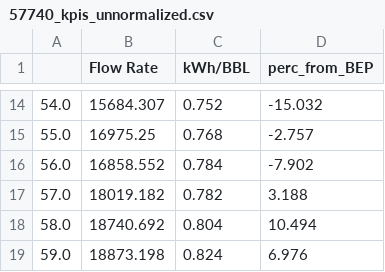
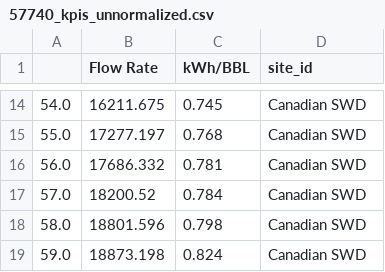
Before and after one commit to neuralix-ai/audrey-workspace, a CSV file: Bison_Water/bison_kpi_charts/57740_kpis_unnormalized.csv, drawn as a sheet; only a part is shown, gaps mark what is left out; the diff covers the shown part only.

```diff
--- a/Bison_Water/bison_kpi_charts/57740_kpis_unnormalized.csv
+++ b/Bison_Water/bison_kpi_charts/57740_kpis_unnormalized.csv
@@ -1 +1 @@
-,Flow Rate,kWh/BBL,perc_from_BEP
+,Flow Rate,kWh/BBL,site_id
@@ -14,6 +14,6 @@
-54.0,15684.307,0.752,-15.032
-55.0,16975.25,0.768,-2.757
-56.0,16858.552,0.784,-7.902
-57.0,18019.182,0.782,3.188
-58.0,18740.692,0.804,10.494
-59.0,18873.198,0.824,6.976
+54.0,16211.675,0.745,Canadian SWD
+55.0,17277.197,0.768,Canadian SWD
+56.0,17686.332,0.781,Canadian SWD
+57.0,18200.52,0.784,Canadian SWD
+58.0,18801.596,0.798,Canadian SWD
+59.0,18873.198,0.824,Canadian SWD
```
Also changed, not shown: 34 edited cells elsewhere in this file, Bison_Water/bison_kpi_charts/33404_kpis_unnormalized.csv, Bison_Water/bison_kpi_charts/33467_kpis_unnormalized.csv, 12 other files.
